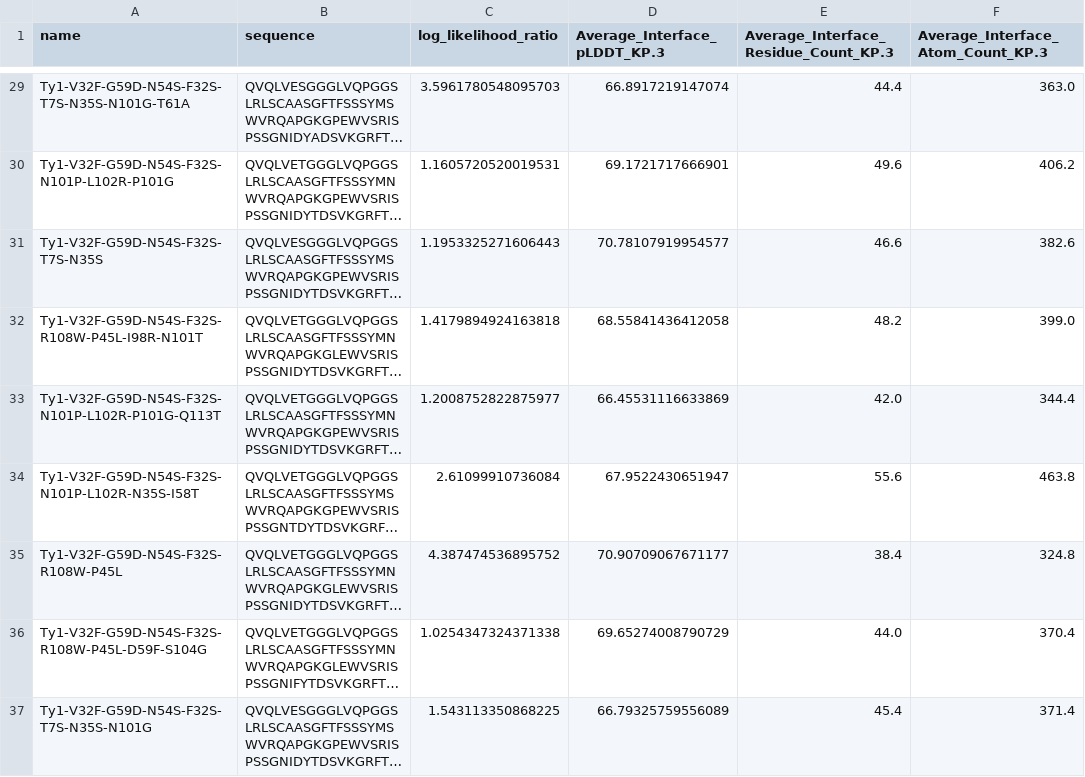
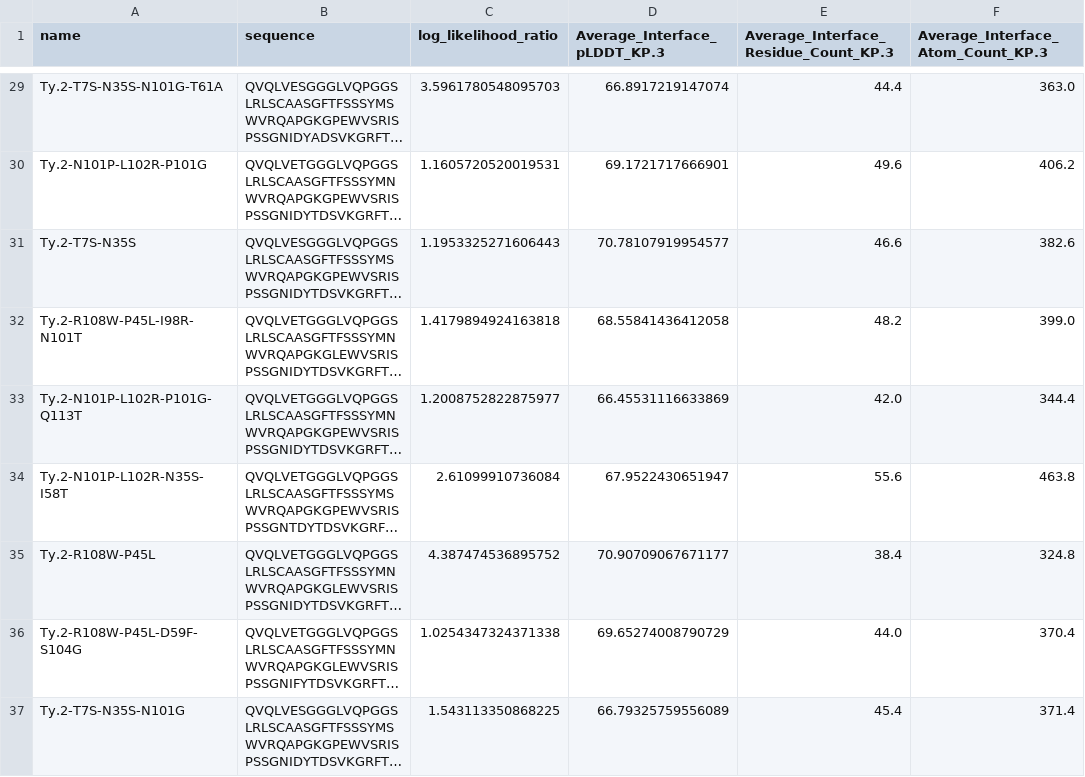
Before and after one commit to yehonathank/virtual-lab, a CSV file: nanobody_design/designed/workflow_2/combined/Ty1.csv, drawn as a sheet; only a part is shown, gaps mark what is left out; long unchanged cells end in …; the diff covers the shown part only; the diff names each change by its address in the sheet, - before the commit and + after, or states it on an @@ line.

```diff
--- a/nanobody_design/designed/workflow_2/combined/Ty1.csv
+++ b/nanobody_design/designed/workflow_2/combined/Ty1.csv
-A29 (name): Ty1-V32F-G59D-N54S-F32S-T7S-N35S-N101G-T61A
+A29 (name): Ty.2-T7S-N35S-N101G-T61A
-A30 (name): Ty1-V32F-G59D-N54S-F32S-N101P-L102R-P101G
+A30 (name): Ty.2-N101P-L102R-P101G
-A31 (name): Ty1-V32F-G59D-N54S-F32S-T7S-N35S
+A31 (name): Ty.2-T7S-N35S
-A32 (name): Ty1-V32F-G59D-N54S-F32S-R108W-P45L-I98R-N101T
+A32 (name): Ty.2-R108W-P45L-I98R-N101T
-A33 (name): Ty1-V32F-G59D-N54S-F32S-N101P-L102R-P101G-Q113T
+A33 (name): Ty.2-N101P-L102R-P101G-Q113T
-A34 (name): Ty1-V32F-G59D-N54S-F32S-N101P-L102R-N35S-I58T
+A34 (name): Ty.2-N101P-L102R-N35S-I58T
-A35 (name): Ty1-V32F-G59D-N54S-F32S-R108W-P45L
+A35 (name): Ty.2-R108W-P45L
-A36 (name): Ty1-V32F-G59D-N54S-F32S-R108W-P45L-D59F-S104G
+A36 (name): Ty.2-R108W-P45L-D59F-S104G
-A37 (name): Ty1-V32F-G59D-N54S-F32S-T7S-N35S-N101G
+A37 (name): Ty.2-T7S-N35S-N101G
```
Also changed, not shown: 27 edited cells elsewhere in this file, nanobody_design/designed/workflow_2/combined/Nb21.csv.
